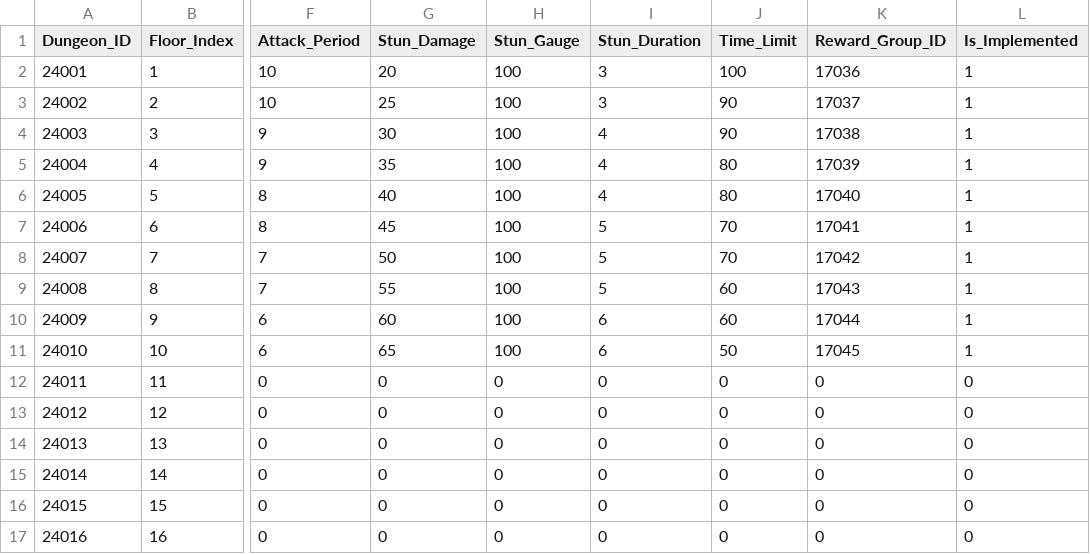
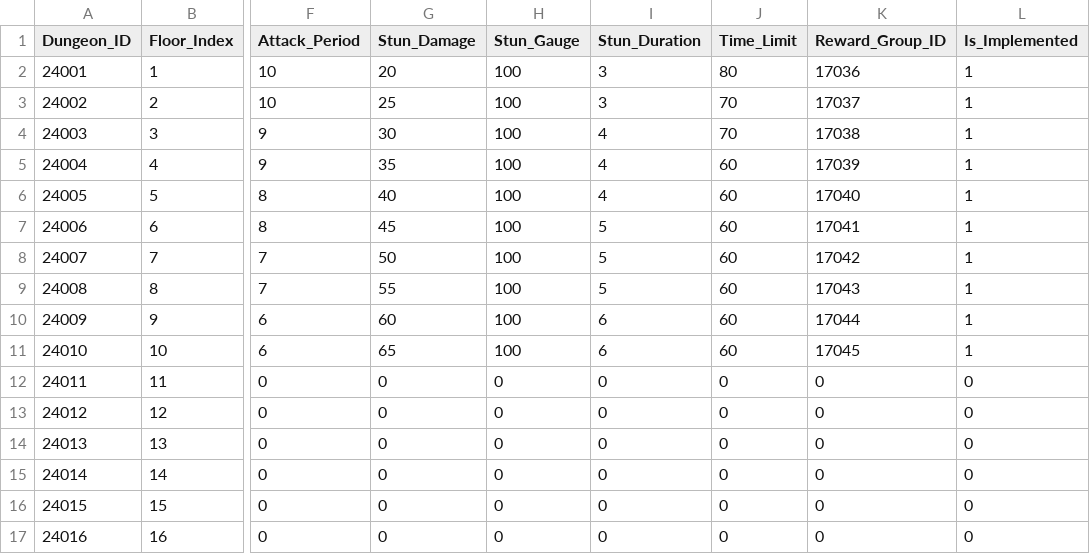
Before and after one commit to leemjmorris/Novelian-Magic-Library-Deffense, a CSV file: Assets/Data/CSV/BossDungeon/BossDungeonTable.csv, drawn as a sheet; only a part is shown, gaps mark what is left out; the diff names each change by its address in the sheet, - before the commit and + after, or states it on an @@ line.

Commit message:
Boss edit
도전 던전 CSV 수정 (던전 시간 변경)

```diff
--- a/Assets/Data/CSV/BossDungeon/BossDungeonTable.csv
+++ b/Assets/Data/CSV/BossDungeon/BossDungeonTable.csv
-J2 (Time_Limit): 100
+J2 (Time_Limit): 80
-J3:J4 (Time_Limit): 90
+J3:J4 (Time_Limit): 70
-J5:J6 (Time_Limit): 80
+J5:J6 (Time_Limit): 60
-J7:J8 (Time_Limit): 70
+J7:J8 (Time_Limit): 60
-J11 (Time_Limit): 50
+J11 (Time_Limit): 60
```
